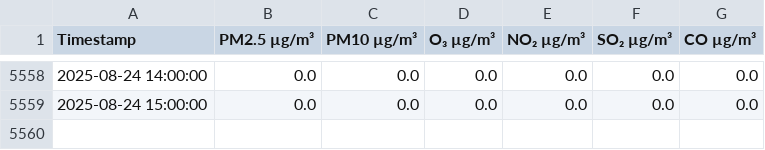
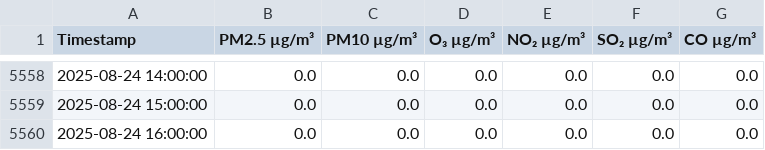
Before and after one commit to z-kaufman/abc-sis, a CSV file: aqi_data_v6.csv, drawn as a sheet; only a part is shown, gaps mark what is left out.

```diff
--- a/aqi_data_v6.csv
+++ b/aqi_data_v6.csv
@@ -5559 +5559,2 @@ Timestamp,PM2.5 µg/m³,PM10 µg/m³,O₃ µg/m³,NO₂ µg/m³,SO₂ µg/m³,CO
 2025-08-24 15:00:00,0.0,0.0,0.0,0.0,0.0,0.0
+2025-08-24 16:00:00,0.0,0.0,0.0,0.0,0.0,0.0
```
